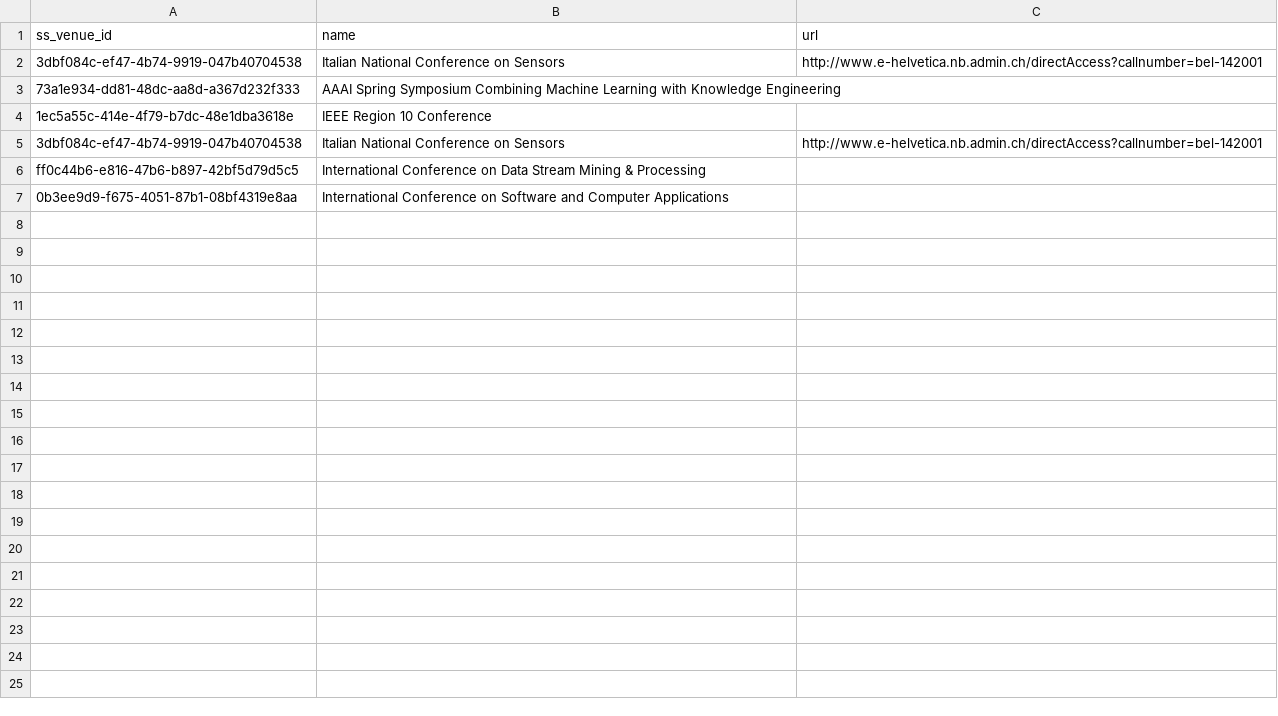
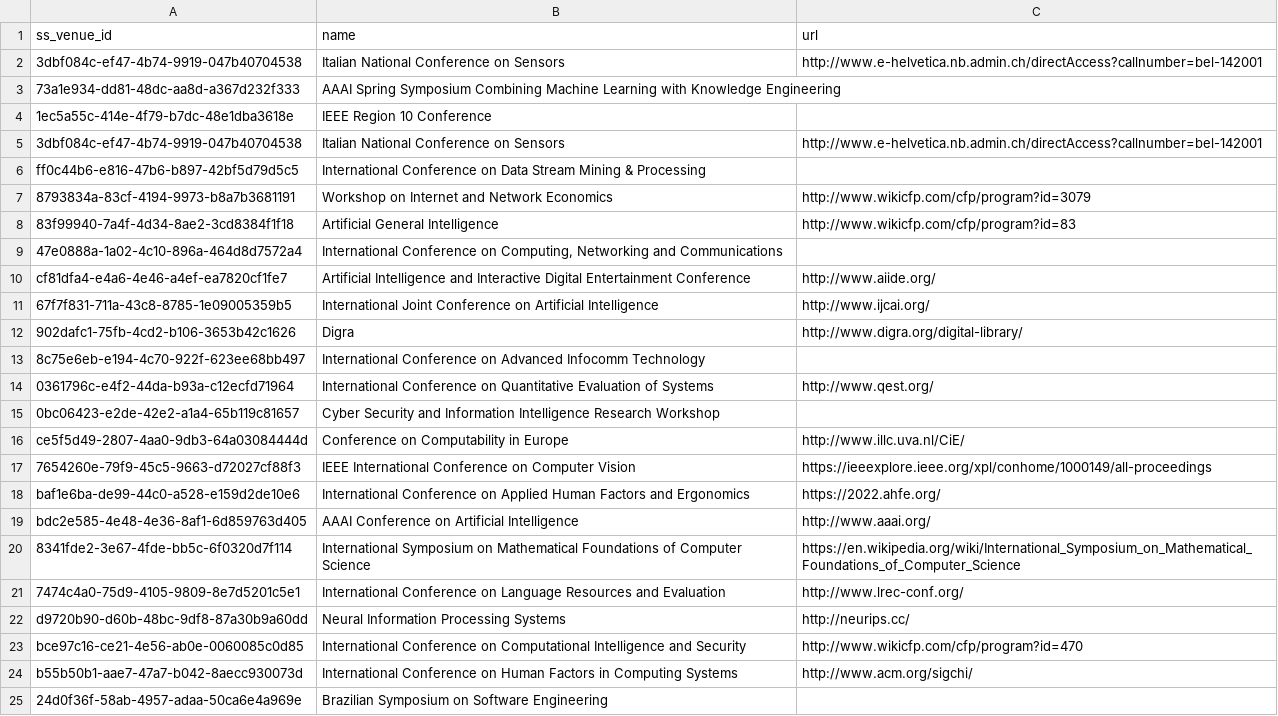
Before and after one commit to ranaislek/SDM-Lab1-UPC, a CSV file: data/conferences.csv, drawn as a sheet; only a part is shown; removed rows and columns are numbered as before the commit, all else as after; the diff covers the shown part only; the diff names each change by its address in the sheet, - before the commit and + after, or states it on an @@ line.

```diff
--- a/data/conferences.csv
+++ b/data/conferences.csv
-row 7: 0b3ee9d9-f675-4051-87b1-08bf4319e8aa | International Conference on Software and Computer Applications
+row 7: 8793834a-83cf-4194-9973-b8a7b3681191 | Workshop on Internet and Network Economics | http://www.wikicfp.com/cfp/program?id=3079
+row 8: 83f99940-7a4f-4d34-8ae2-3cd8384f1f18 | Artificial General Intelligence | http://www.wikicfp.com/cfp/program?id=83
+row 9: 47e0888a-1a02-4c10-896a-464d8d7572a4 | International Conference on Computing, Networking and Communications
+row 10: cf81dfa4-e4a6-4e46-a4ef-ea7820cf1fe7 | Artificial Intelligence and Interactive Digital Entertainment Conference | http://www.aiide.org/
+row 11: 67f7f831-711a-43c8-8785-1e09005359b5 | International Joint Conference on Artificial Intelligence | http://www.ijcai.org/
+row 12: 902dafc1-75fb-4cd2-b106-3653b42c1626 | Digra | http://www.digra.org/digital-library/
+row 13: 8c75e6eb-e194-4c70-922f-623ee68bb497 | International Conference on Advanced Infocomm Technology
+row 14: 0361796c-e4f2-44da-b93a-c12ecfd71964 | International Conference on Quantitative Evaluation of Systems | http://www.qest.org/
+row 15: 0bc06423-e2de-42e2-a1a4-65b119c81657 | Cyber Security and Information Intelligence Research Workshop
+row 16: ce5f5d49-2807-4aa0-9db3-64a03084444d | Conference on Computability in Europe | http://www.illc.uva.nl/CiE/
+row 17: 7654260e-79f9-45c5-9663-d72027cf88f3 | IEEE International Conference on Computer Vision | https://ieeexplore.ieee.org/xpl/conhome/1000149/all-proceedings
+row 18: baf1e6ba-de99-44c0-a528-e159d2de10e6 | International Conference on Applied Human Factors and Ergonomics | https://2022.ahfe.org/
+row 19: bdc2e585-4e48-4e36-8af1-6d859763d405 | AAAI Conference on Artificial Intelligence | http://www.aaai.org/
+row 20: 8341fde2-3e67-4fde-bb5c-6f0320d7f114 | International Symposium on Mathematical Foundations of Computer Science | https://en.wikipedia.org/wiki/International_Symposium_on_Mathematical_Foundations_of_Computer_Science
+row 21: 7474c4a0-75d9-4105-9809-8e7d5201c5e1 | International Conference on Language Resources and Evaluation | http://www.lrec-conf.org/
+row 22: d9720b90-d60b-48bc-9df8-87a30b9a60dd | Neural Information Processing Systems | http://neurips.cc/
+row 23: bce97c16-ce21-4e56-ab0e-0060085c0d85 | International Conference on Computational Intelligence and Security | http://www.wikicfp.com/cfp/program?id=470
+row 24: b55b50b1-aae7-47a7-b042-8aecc930073d | International Conference on Human Factors in Computing Systems | http://www.acm.org/sigchi/
+row 25: 24d0f36f-58ab-4957-adaa-50ca6e4a969e | Brazilian Symposium on Software Engineering
```
Also changed, not shown: 28 added rows elsewhere in this file, data/affiliations.csv, data/journals.csv, 20 other files.
